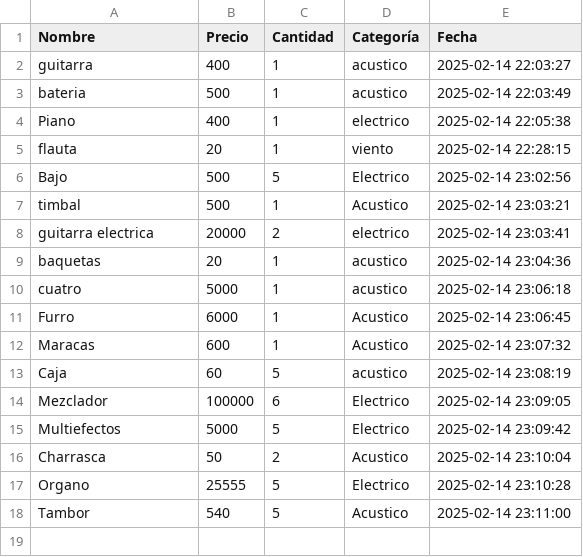
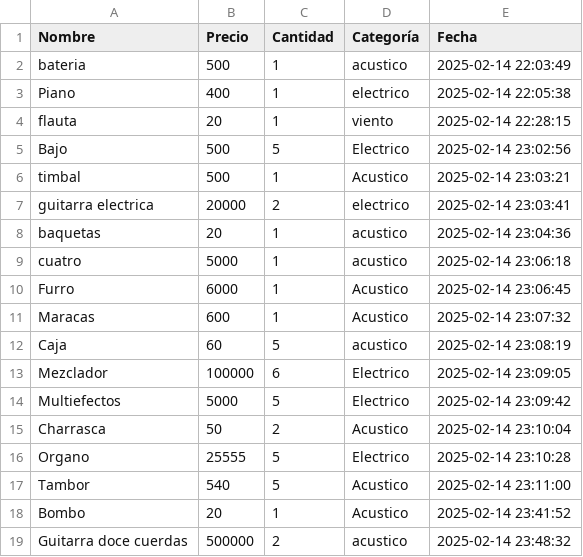
Before and after one commit to johannycm/PROGRAMACION-WEB, a CSV file: python/Proyecto/instruments.csv, drawn as a sheet.

```diff
--- a/python/Proyecto/instruments.csv
+++ b/python/Proyecto/instruments.csv
@@ -1,3 +1,2 @@
 Nombre,Precio,Cantidad,Categoría,Fecha
-guitarra,400,1,acustico,2025-02-14 22:03:27
 bateria,500,1,acustico,2025-02-14 22:03:49
@@ -18 +17,3 @@ Organo,25555,5,Electrico,2025-02-14 23:10:28
 Tambor,540,5,Acustico,2025-02-14 23:11:00
+Bombo,20,1,Acustico,2025-02-14 23:41:52
+Guitarra doce cuerdas,500000,2,acustico,2025-02-14 23:48:32
```
Also changed, not shown: 2 other files.
